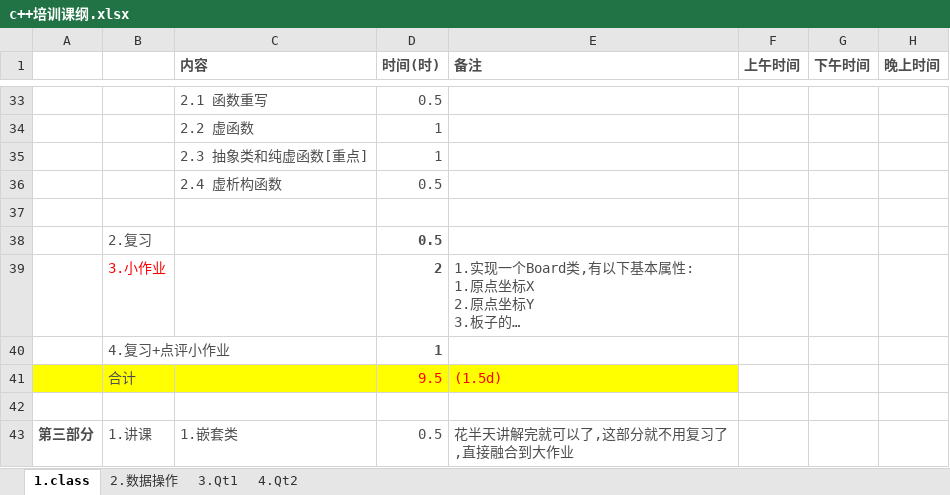
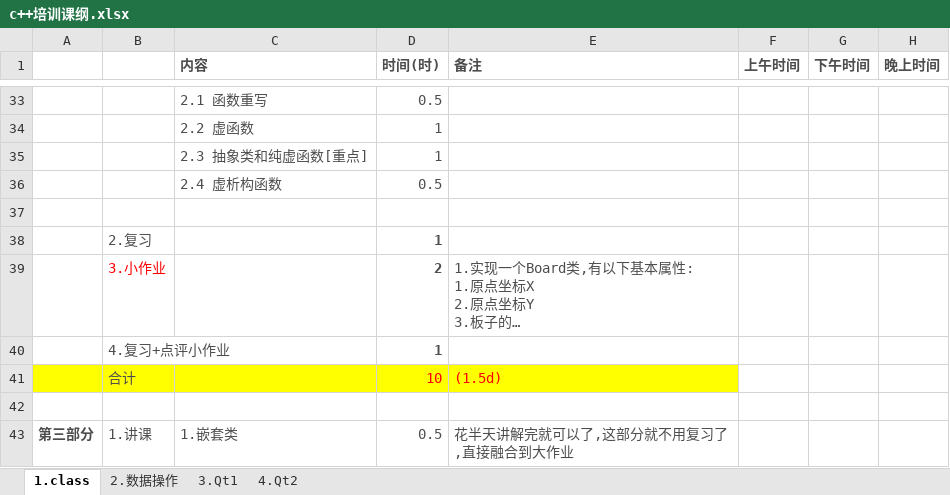
Before and after one commit to keylei/Training, an Excel workbook: CPlusPlus/相关资料/c++培训课纲.xlsx, sheet 1.class, drawn as a sheet; only a part is shown, gaps mark what is left out; long unchanged cells end in …; values as stored, in another font and other column widths than the file's, no borders; the diff names each change by its address in the sheet, - before the commit and + after, or states it on an @@ line.

```diff
--- a/CPlusPlus/相关资料/c++培训课纲.xlsx (sheet 1.class)
+++ b/CPlusPlus/相关资料/c++培训课纲.xlsx (sheet 1.class)
-D38 (时间(时)): 0.5
+D38 (时间(时)): 1
-D41 (时间(时)): 9.5
+D41 (时间(时)): 10
```
Also changed, not shown: sheet 4.Qt2, charts or pictures, 25 other files.
